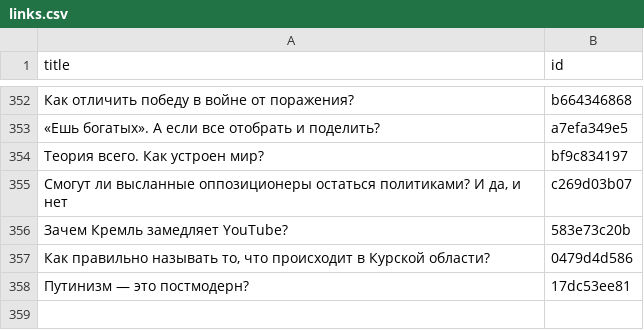
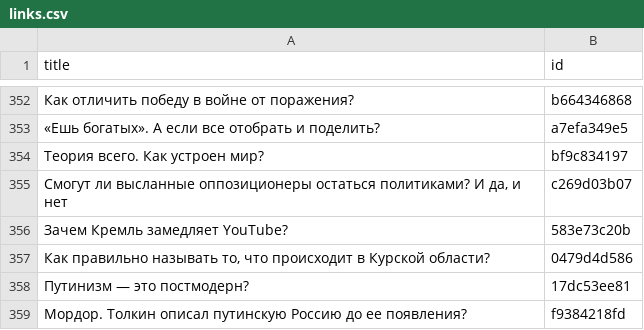
Before and after one commit to dmitriev-alex/signal-archive, a CSV file: _data/links.csv, drawn as a sheet; only a part is shown, gaps mark what is left out.

```diff
--- a/_data/links.csv
+++ b/_data/links.csv
@@ -358 +358,2 @@ title,id
 "Путинизм — это постмодерн?",17dc53ee81
+"Мордор. Толкин описал путинскую Россию до ее появления?",f9384218fd
```
